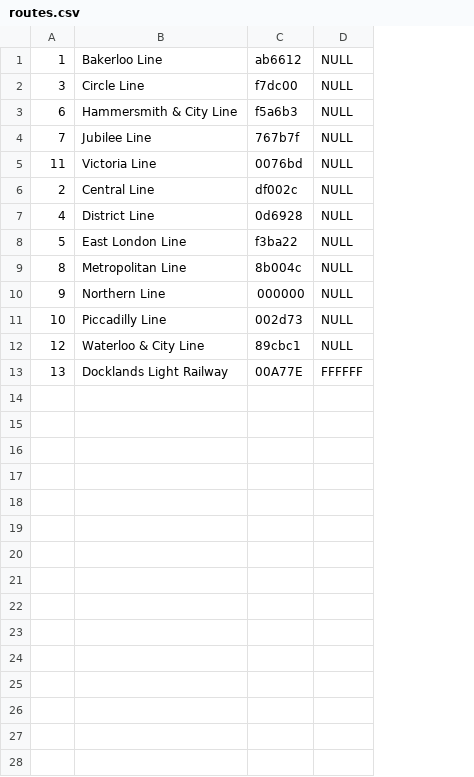
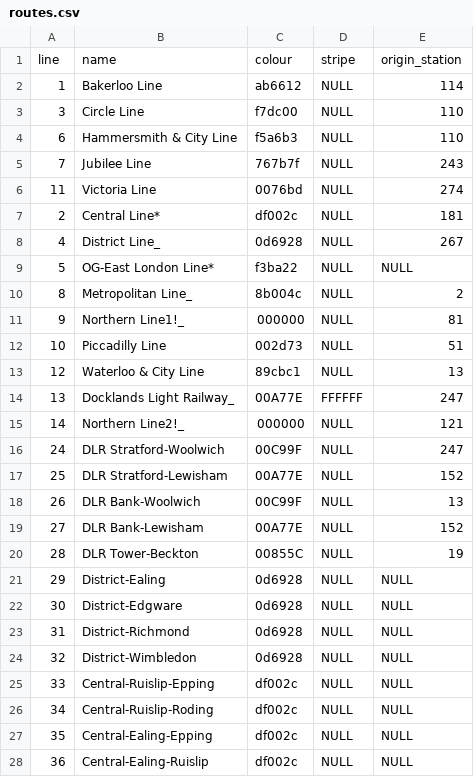
Before and after one commit to ComeDownToUs/nodescript-london-tube-jsonbuilder, a CSV file: csv/routes.csv, drawn as a sheet; only a part is shown; addresses are those after the commit; the diff covers the shown part only; the diff names each change by its address in the sheet, - before the commit and + after, or states it on an @@ line.

Commit message:
attempts to clean CSV to have linear routes

```diff
--- a/csv/routes.csv
+++ b/csv/routes.csv
+column E, rows 2-14: 114 | 110 | 110 | 243 | 274 | 181 | 267 | NULL | 2 | 81 | 51 | 13 | 247
+row 1: line | name | colour | stripe | origin_station
-B7: Central Line
+B7: Central Line*
-B8: District Line
+B8: District Line_
-B9: East London Line
+B9: OG-East London Line*
-B10: Metropolitan Line
+B10: Metropolitan Line_
-B11: Northern Line
+B11: Northern Line1!_
-B14: Docklands Light Railway
+B14: Docklands Light Railway_
+row 15: 14 | Northern Line2!_ | 000000 | NULL | 121
+row 16: 24 | DLR Stratford-Woolwich | 00C99F | NULL | 247
+row 17: 25 | DLR Stratford-Lewisham | 00A77E | NULL | 152
+row 18: 26 | DLR Bank-Woolwich | 00C99F | NULL | 13
+row 19: 27 | DLR Bank-Lewisham | 00A77E | NULL | 152
+row 20: 28 | DLR Tower-Beckton | 00855C | NULL | 19
+row 21: 29 | District-Ealing | 0d6928 | NULL | NULL
+row 22: 30 | District-Edgware | 0d6928 | NULL | NULL
+row 23: 31 | District-Richmond | 0d6928 | NULL | NULL
+row 24: 32 | District-Wimbledon | 0d6928 | NULL | NULL
+row 25: 33 | Central-Ruislip-Epping | df002c | NULL | NULL
+row 26: 34 | Central-Ruislip-Roding | df002c | NULL | NULL
+row 27: 35 | Central-Ealing-Epping | df002c | NULL | NULL
+row 28: 36 | Central-Ealing-Ruislip | df002c | NULL | NULL
```
Also changed, not shown: 8 added rows elsewhere in this file, csv/stations.csv, 1 other file.
